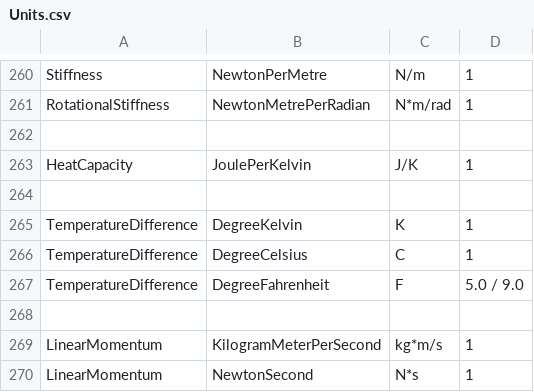
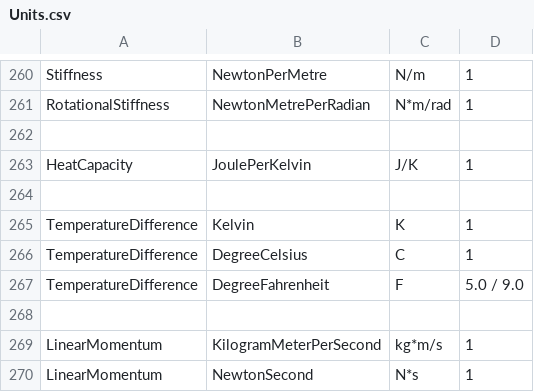
Before and after one commit to QuantityTypes/QuantityTypes, a CSV file: Source/QuantityTypes/Quantities/Units.csv, drawn as a sheet; only a part is shown, gaps mark what is left out.

Commit message:
Change DegreeKelvin to Kelvin and delete "degK" unit (#30)

```diff
--- a/Source/QuantityTypes/Quantities/Units.csv
+++ b/Source/QuantityTypes/Quantities/Units.csv
@@ -264,3 +264,3 @@ HeatCapacity,JoulePerKelvin,J/K,1
 
-TemperatureDifference,DegreeKelvin,K,1
+TemperatureDifference,Kelvin,K,1
 TemperatureDifference,DegreeCelsius,C,1
```
Also changed, not shown: 6 other files.
